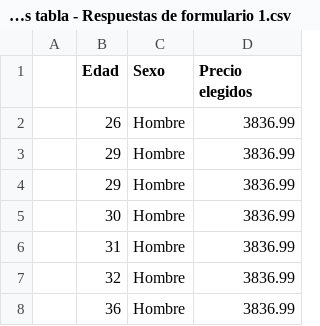
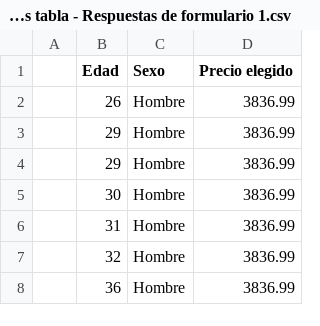
Before and after one commit to silviatoledo/maestriafavaloro, a CSV file: Copia de datos tabla - Respuestas de formulario 1.csv, drawn as a sheet; only a part is shown.

Commit message:
Update Copia de datos tabla - Respuestas de formulario 1.csv

```diff
--- a/Copia de datos tabla - Respuestas de formulario 1.csv
+++ b/Copia de datos tabla - Respuestas de formulario 1.csv
@@ -1,2 +1,2 @@
-,Edad,Sexo,Precio elegidos
+,Edad,Sexo,Precio elegido
 ,26,Hombre,3836.99
```
